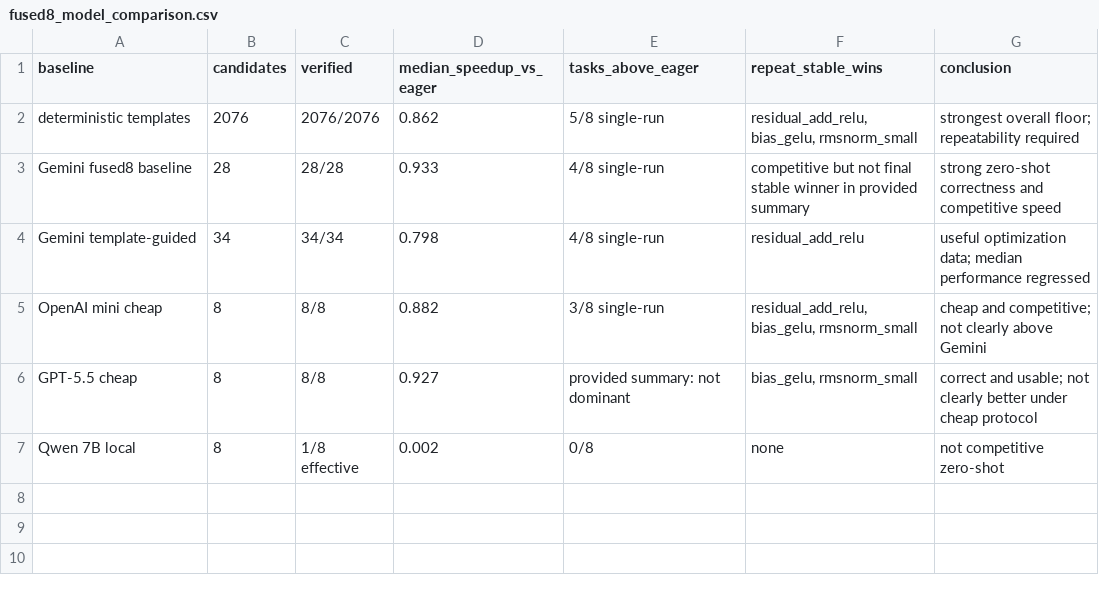
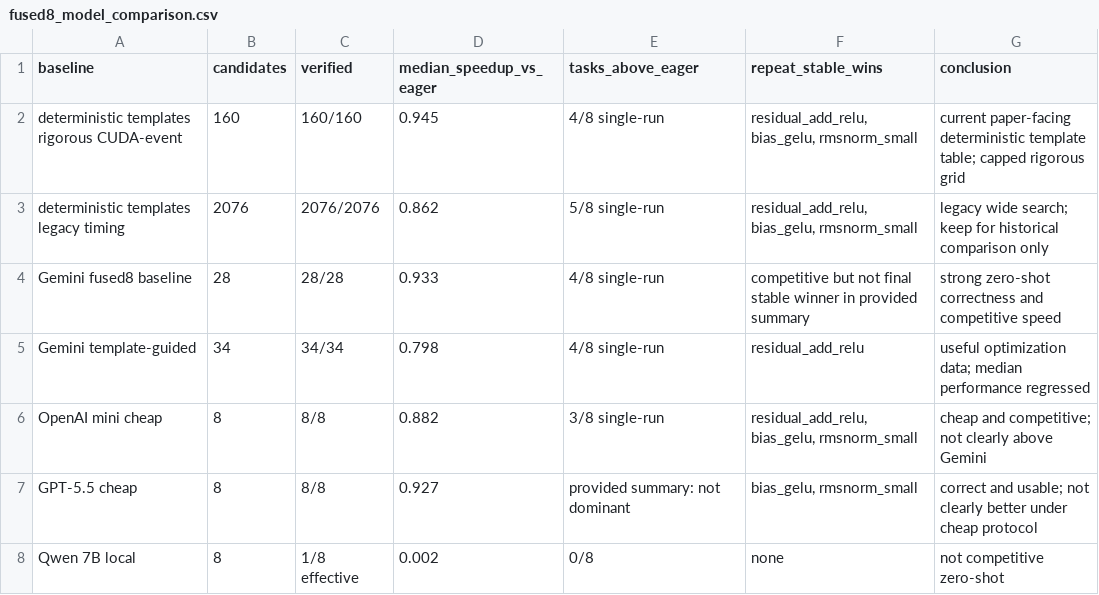
Before and after one commit to aviad12g/kernel-forge, a CSV file: reports/tables/fused8_model_comparison.csv, drawn as a sheet.

```diff
--- a/reports/tables/fused8_model_comparison.csv
+++ b/reports/tables/fused8_model_comparison.csv
@@ -1,3 +1,4 @@
 baseline,candidates,verified,median_speedup_vs_eager,tasks_above_eager,repeat_stable_wins,conclusion
-deterministic templates,2076,2076/2076,0.862,5/8 single-run,"residual_add_relu, bias_gelu, rmsnorm_small",strongest overall floor; repeatability required
+deterministic templates rigorous CUDA-event,160,160/160,0.945,4/8 single-run,"residual_add_relu, bias_gelu, rmsnorm_small",current paper-facing deterministic template table; capped rigorous grid
+deterministic templates legacy timing,2076,2076/2076,0.862,5/8 single-run,"residual_add_relu, bias_gelu, rmsnorm_small",legacy wide search; keep for historical comparison only
 Gemini fused8 baseline,28,28/28,0.933,4/8 single-run,competitive but not final stable winner in provided summary,strong zero-shot correctness and competitive speed
```
Also changed, not shown: reports/tables/fused8_stable_winners.csv, reports/tables/fused8_template_results.csv, 2 other files.
